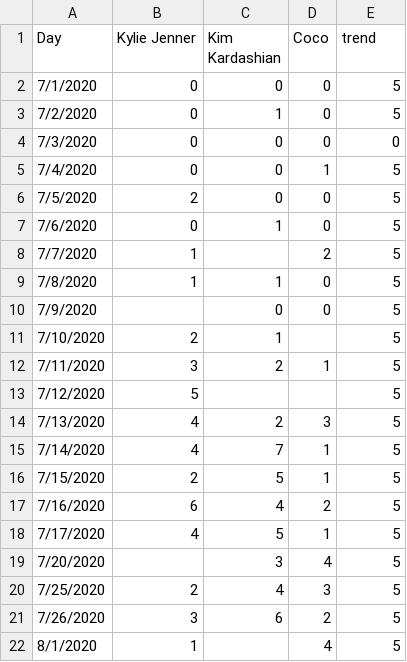
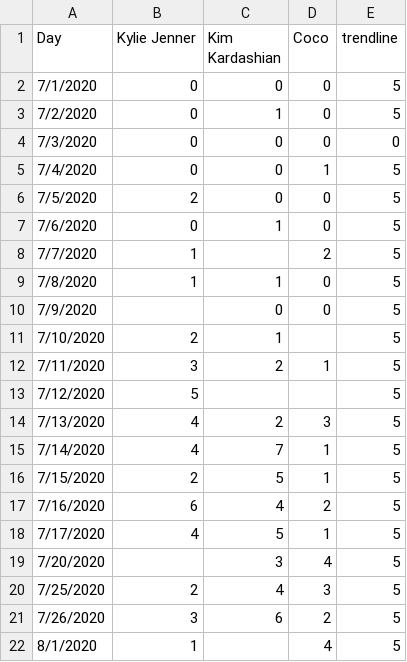
Before and after one commit to fox1hush/test, a CSV file: mostly zeros3.csv, drawn as a sheet.

Commit message:
Update mostly zeros3.csv

```diff
--- a/mostly zeros3.csv
+++ b/mostly zeros3.csv
@@ -1,2 +1,2 @@
-Day,Kylie Jenner,Kim Kardashian,Coco,trend
+Day,Kylie Jenner,Kim Kardashian,Coco,trendline
 7/1/2020,0,0,0,5
```
